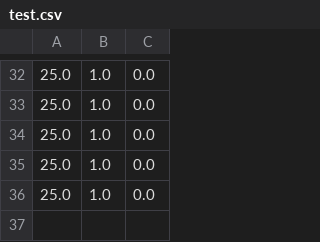
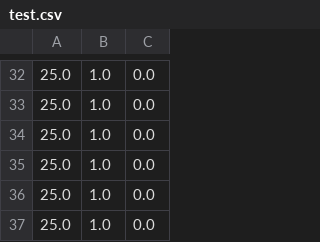
Before and after one commit to ErnieSumoso/impostor-syndrome-comparison-map, a CSV file: test.csv, drawn as a sheet; only a part is shown, gaps mark what is left out; the diff names each change by its address in the sheet, - before the commit and + after, or states it on an @@ line.

```diff
--- a/test.csv
+++ b/test.csv
+row 37: 25.0 | 1.0 | 0.0
```
Also changed, not shown: 1 other file.
